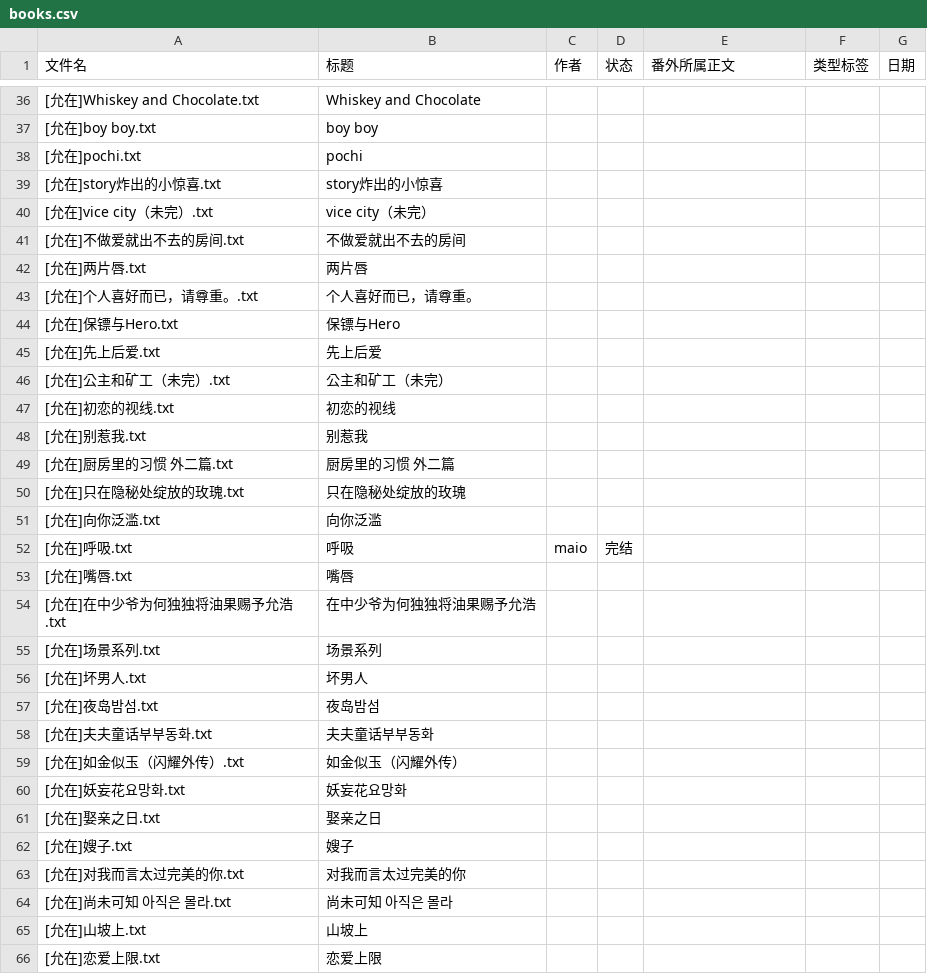
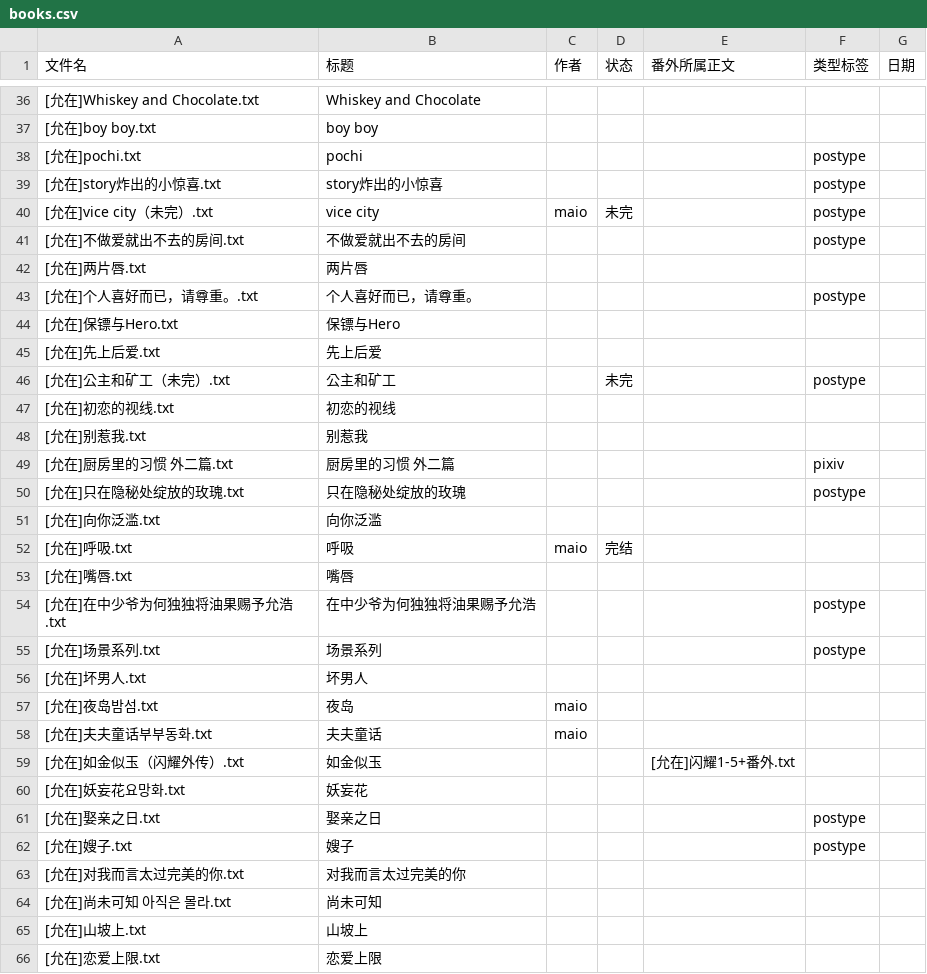
Before and after one commit to bunbearlibrary/reading-list, a CSV file: books.csv, drawn as a sheet; only a part is shown, gaps mark what is left out; the diff covers the shown part only.

Commit message:
Update books.csv

```diff
--- a/books.csv
+++ b/books.csv
@@ -37,15 +37,15 @@
 [允在]boy boy.txt,boy boy,,,,,
-[允在]pochi.txt,pochi,,,,,
-[允在]story炸出的小惊喜.txt,story炸出的小惊喜,,,,,
-[允在]vice city（未完）.txt,vice city（未完）,,,,,
-[允在]不做爱就出不去的房间.txt,不做爱就出不去的房间,,,,,
+[允在]pochi.txt,pochi,,,,postype,
+[允在]story炸出的小惊喜.txt,story炸出的小惊喜,,,,postype,
+[允在]vice city（未完）.txt,vice city,maio,未完,,postype,
+[允在]不做爱就出不去的房间.txt,不做爱就出不去的房间,,,,postype,
 [允在]两片唇.txt,两片唇,,,,,
-[允在]个人喜好而已，请尊重。.txt,个人喜好而已，请尊重。,,,,,
+[允在]个人喜好而已，请尊重。.txt,个人喜好而已，请尊重。,,,,postype,
 [允在]保镖与Hero.txt,保镖与Hero,,,,,
 [允在]先上后爱.txt,先上后爱,,,,,
-[允在]公主和矿工（未完）.txt,公主和矿工（未完）,,,,,
+[允在]公主和矿工（未完）.txt,公主和矿工,,未完,,postype,
 [允在]初恋的视线.txt,初恋的视线,,,,,
 [允在]别惹我.txt,别惹我,,,,,
-[允在]厨房里的习惯 外二篇.txt,厨房里的习惯 外二篇,,,,,
-[允在]只在隐秘处绽放的玫瑰.txt,只在隐秘处绽放的玫瑰,,,,,
+[允在]厨房里的习惯 外二篇.txt,厨房里的习惯 外二篇,,,,pixiv,
+[允在]只在隐秘处绽放的玫瑰.txt,只在隐秘处绽放的玫瑰,,,,postype,
 [允在]向你泛滥.txt,向你泛滥,,,,,
@@ -53,13 +53,13 @@
 [允在]嘴唇.txt,嘴唇,,,,,
-[允在]在中少爷为何独独将油果赐予允浩.txt,在中少爷为何独独将油果赐予允浩,,,,,
-[允在]场景系列.txt,场景系列,,,,,
+[允在]在中少爷为何独独将油果赐予允浩.txt,在中少爷为何独独将油果赐予允浩,,,,postype,
+[允在]场景系列.txt,场景系列,,,,postype,
 [允在]坏男人.txt,坏男人,,,,,
-[允在]夜岛밤섬.txt,夜岛밤섬,,,,,
-[允在]夫夫童话부부동화.txt,夫夫童话부부동화,,,,,
-[允在]如金似玉（闪耀外传）.txt,如金似玉（闪耀外传）,,,,,
-[允在]妖妄花요망화.txt,妖妄花요망화,,,,,
-[允在]娶亲之日.txt,娶亲之日,,,,,
-[允在]嫂子.txt,嫂子,,,,,
+[允在]夜岛밤섬.txt,夜岛,maio,,,,
+[允在]夫夫童话부부동화.txt,夫夫童话,maio,,,,
+[允在]如金似玉（闪耀外传）.txt,如金似玉,,,[允在]闪耀1-5+番外.txt,,
+[允在]妖妄花요망화.txt,妖妄花,,,,,
+[允在]娶亲之日.txt,娶亲之日,,,,postype,
+[允在]嫂子.txt,嫂子,,,,postype,
 [允在]对我而言太过完美的你.txt,对我而言太过完美的你,,,,,
-[允在]尚未可知 아직은 몰라.txt,尚未可知 아직은 몰라,,,,,
+[允在]尚未可知 아직은 몰라.txt,尚未可知,,,,,
 [允在]山坡上.txt,山坡上,,,,,
```
Also changed, not shown: 3 added rows, 4 removed rows and 44 edited cells elsewhere in this file.
